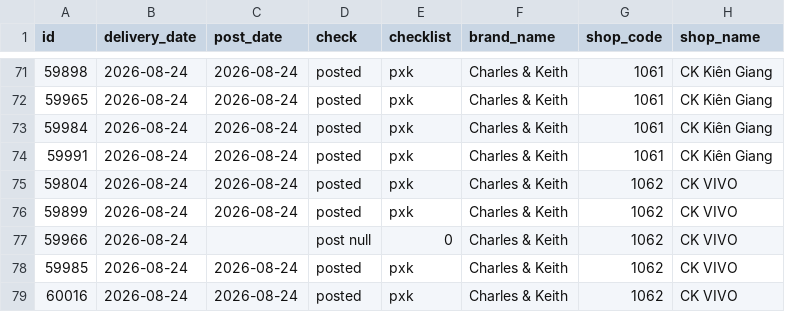
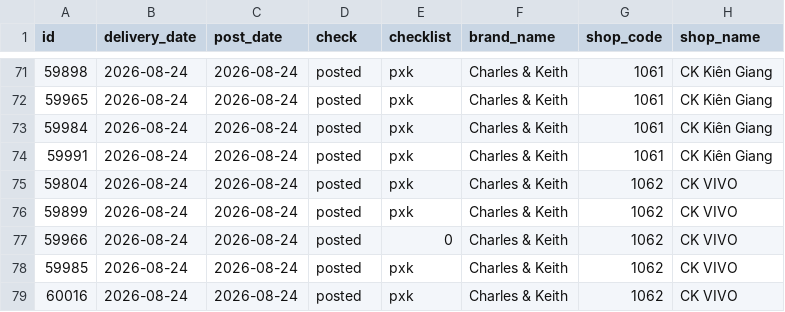
Before and after one commit to thuanmaison113-boop/report, a CSV file: outbound.csv, drawn as a sheet; only a part is shown, gaps mark what is left out; the diff names each change by its address in the sheet, - before the commit and + after, or states it on an @@ line.

Commit message:
Update data 2026-08-24 18:40

```diff
--- a/outbound.csv
+++ b/outbound.csv
-C77 (post_date): (empty)
+C77 (post_date): 2026-08-24
-D77 (check): post null
+D77 (check): posted
```
